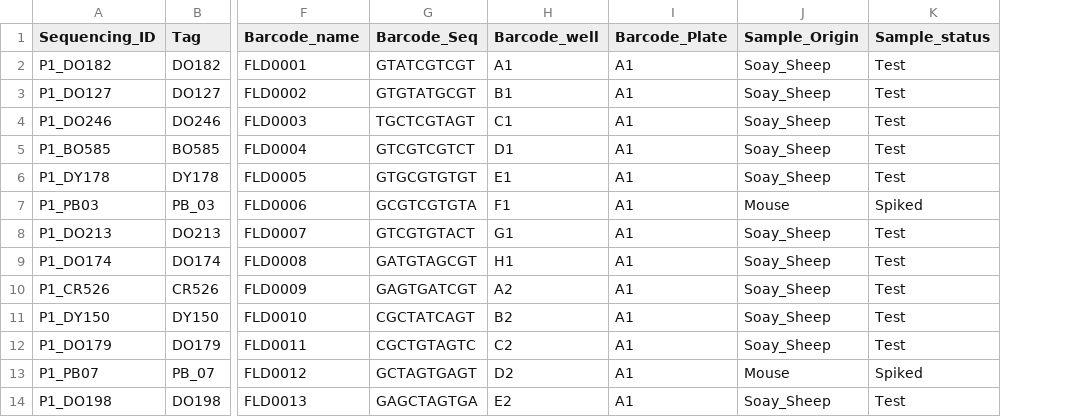
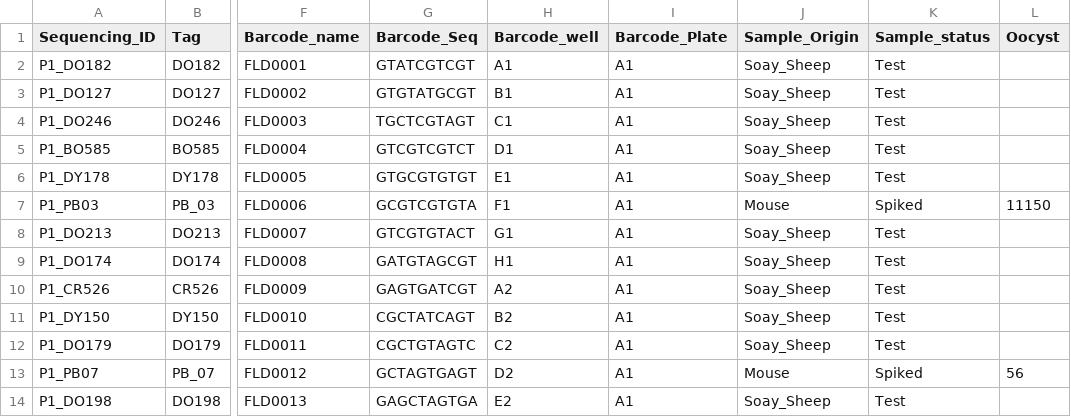
Before and after one commit to derele/Eimeria_Soay, a CSV file: Data/Soay_Sheep_Sample_Indexing.csv, drawn as a sheet; only a part is shown, gaps mark what is left out; the diff names each change by its address in the sheet, - before the commit and + after, or states it on an @@ line.

Commit message:
Adding Oocyst quantities for standards and spiked samples

```diff
--- a/Data/Soay_Sheep_Sample_Indexing.csv
+++ b/Data/Soay_Sheep_Sample_Indexing.csv
+column L (Oocyst), rows 7-13: 11150 |  |  |  |  |  | 56
```
